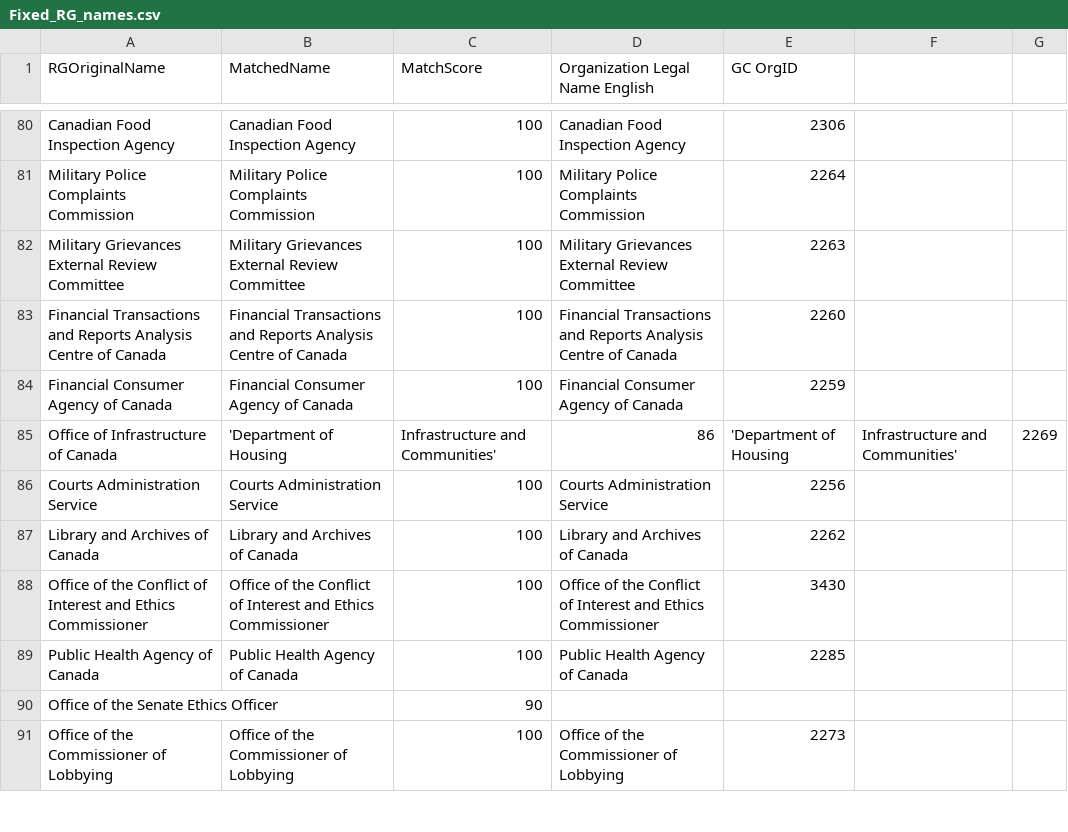
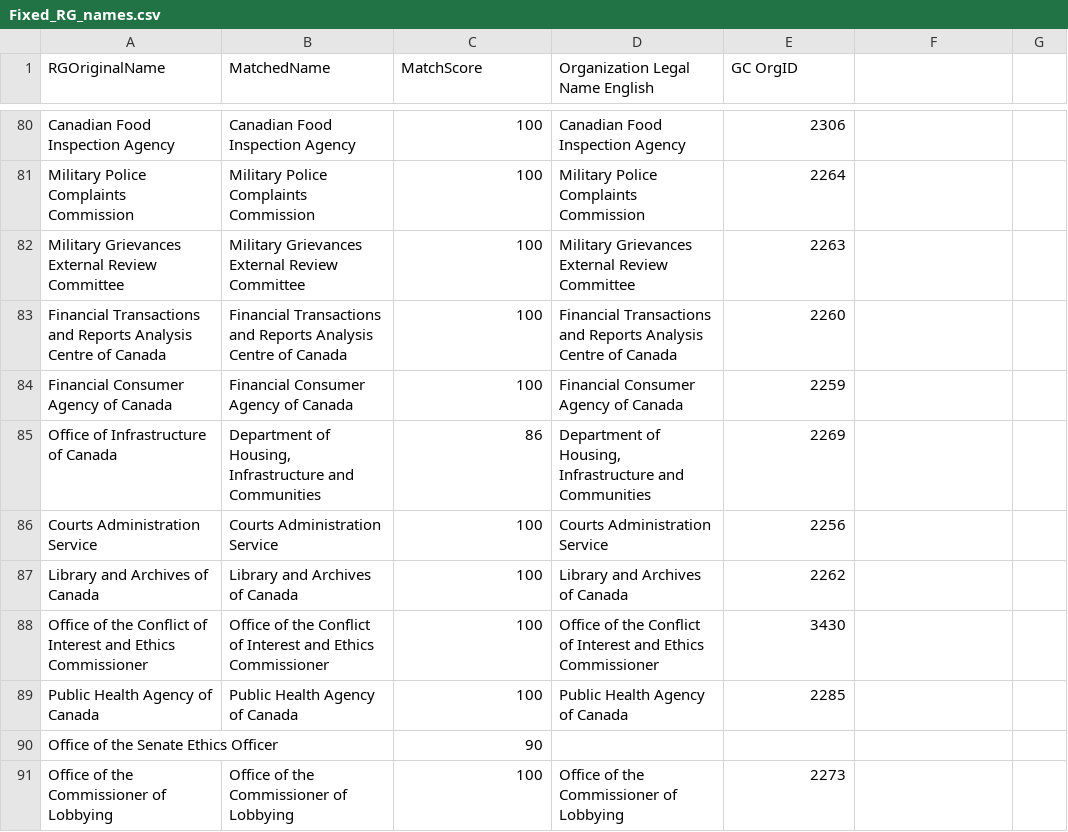
Before and after one commit to Jmikelittle/GCOrgName, a CSV file: Resources/Fixed_RG_names.csv, drawn as a sheet; only a part is shown, gaps mark what is left out.

Commit message:
Update Fixed_RG_names.csv

```diff
--- a/Resources/Fixed_RG_names.csv
+++ b/Resources/Fixed_RG_names.csv
@@ -84,3 +84,3 @@ Financial Transactions and Reports Analysis Centre of Canada,Financial Transacti
 Financial Consumer Agency of Canada,Financial Consumer Agency of Canada,100,Financial Consumer Agency of Canada,2259
-Office of Infrastructure of Canada,'Department of Housing, Infrastructure and Communities',86,'Department of Housing, Infrastructure and Communities',2269
+Office of Infrastructure of Canada,"Department of Housing, Infrastructure and Communities",86,"Department of Housing, Infrastructure and Communities",2269
 Courts Administration Service,Courts Administration Service,100,Courts Administration Service,2256
```
